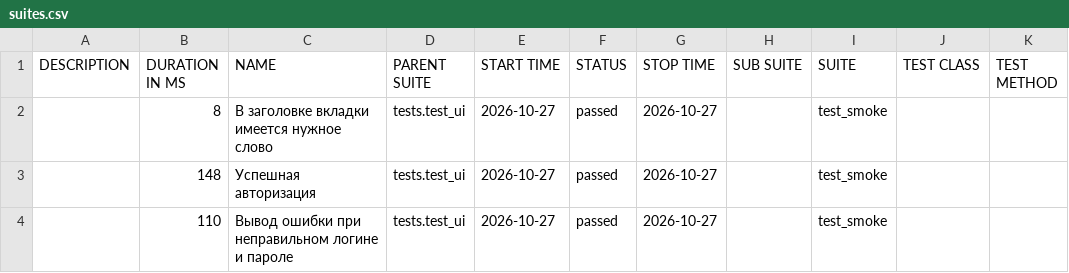
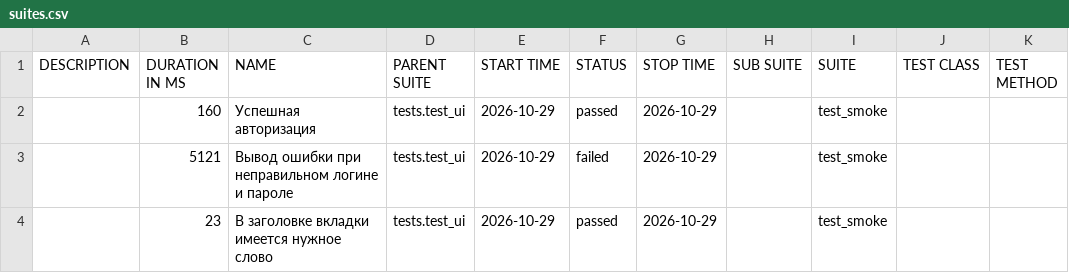
Before and after one commit to AdelinaGum123/SaucedemoAutotests, a CSV file: data/suites.csv, drawn as a sheet.

```diff
--- a/data/suites.csv
+++ b/data/suites.csv
@@ -1,4 +1,4 @@
 "DESCRIPTION","DURATION IN MS","NAME","PARENT SUITE","START TIME","STATUS","STOP TIME","SUB SUITE","SUITE","TEST CLASS","TEST METHOD"
-"","8","В заголовке вкладки имеется нужное слово","tests.test_ui","2026-10-27","passed","2026-10-27","","test_smoke","",""
-"","148","Успешная авторизация","tests.test_ui","2026-10-27","passed","2026-10-27","","test_smoke","",""
-"","110","Вывод ошибки при неправильном логине и пароле","tests.test_ui","2026-10-27","passed","2026-10-27","","test_smoke","",""
+"","160","Успешная авторизация","tests.test_ui","2026-10-29","passed","2026-10-29","","test_smoke","",""
+"","5121","Вывод ошибки при неправильном логине и пароле","tests.test_ui","2026-10-29","failed","2026-10-29","","test_smoke","",""
+"","23","В заголовке вкладки имеется нужное слово","tests.test_ui","2026-10-29","passed","2026-10-29","","test_smoke","",""
```
Also changed, not shown: 32 other files.
